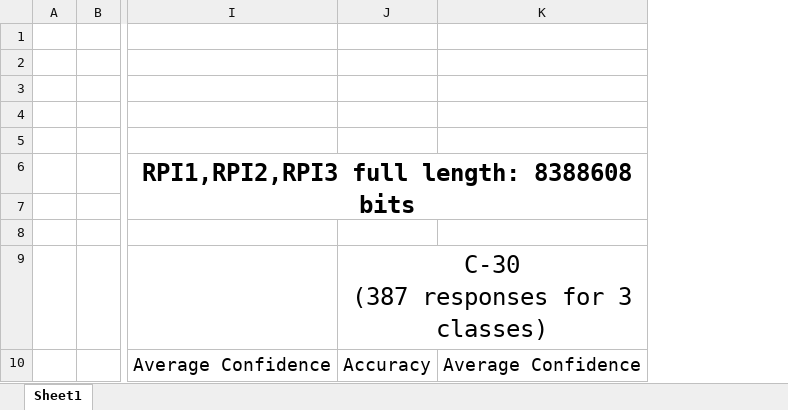
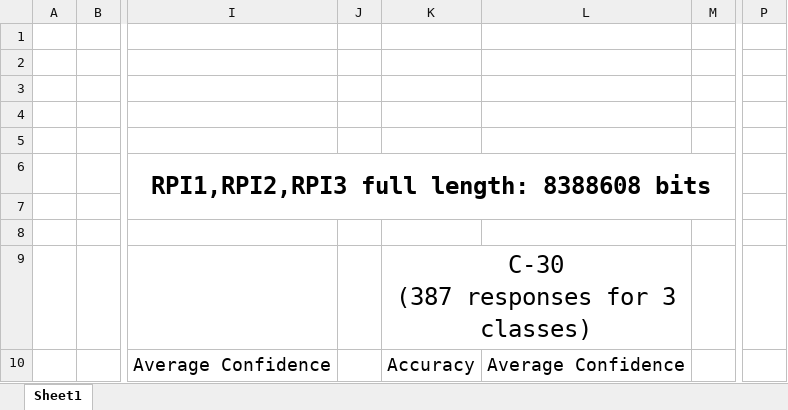
Before and after one commit to moeIsAwesome/puf-auth-ml, an Excel workbook: reports/Results.xlsx, sheet Sheet1, drawn as a sheet; only a part is shown, gaps mark what is left out; values as stored, in another font and other column widths than the file's, no borders; charts and pictures not drawn; the diff names each change by its address in the sheet, - before the commit and + after, or states it on an @@ line.

```diff
--- a/reports/Results.xlsx (sheet Sheet1)
+++ b/reports/Results.xlsx (sheet Sheet1)
+column J, empty
+column M, empty
+column P, empty
```
Also changed, not shown: 6 other files.
